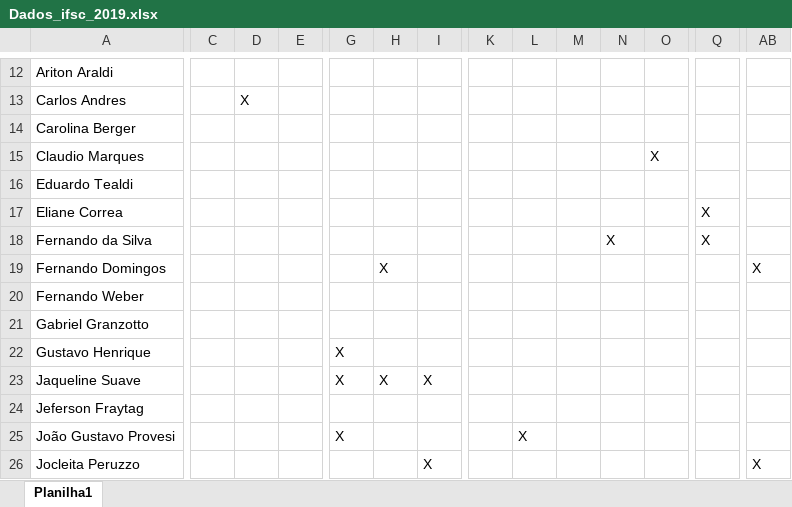
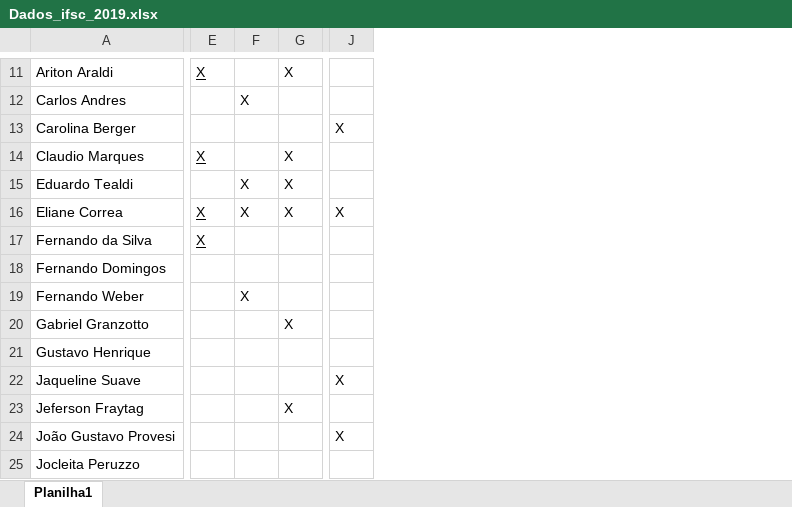
Before and after one commit to OsmarHofman/TimetablingGeneticAlgorithm, an Excel workbook: src/Datasets/IFSCFiles/Dados_ifsc_2019.xlsx, sheet Planilha1, drawn as a sheet; only a part is shown, gaps mark what is left out; values as stored, in another font and other column widths than the file's, no borders; conditional formats and table styles not drawn; removed rows and columns are numbered as before the commit, all else as after; the diff covers the shown part only; the diff names each change by its address in the sheet, - before the commit and + after, or states it on an @@ line.

```diff
--- a/src/Datasets/IFSCFiles/Dados_ifsc_2019.xlsx (sheet Planilha1)
+++ b/src/Datasets/IFSCFiles/Dados_ifsc_2019.xlsx (sheet Planilha1)
-column C, empty
-column D, row 13: X
-column E, empty
-column G, rows 22-25: X | X |  | X
-column H, rows 19-23: X |  |  |  | X
-column I, rows 23-26: X |  |  | X
-column K, empty
-column M, empty
-column Q, rows 17-18: X | X
-E11: (empty)
+E11: X
-G11: (empty)
+G11: X
-F12: (empty)
+F12: X
-J13: (empty)
+J13: X
-E14: (empty)
+E14: X
-F15:F16: (empty)
+F15:F16: X
-G15:G16: (empty)
+G15:G16: X
-E16:E17: (empty)
+E16:E17: X
-J16: (empty)
+J16: X
-F17: X
+F17: (empty)
-J18: X
+J18: (empty)
-F19: (empty)
+F19: X
-G20: (empty)
+G20: X
-J22: (empty)
+J22: X
-G23: (empty)
+G23: X
-E24: X
+E24: (empty)
-J24: (empty)
+J24: X
-J25: X
+J25: (empty)
```
Also changed, not shown: 1 added row, 2 removed rows, 13 removed columns, 123 edited cells and cell formats elsewhere in this sheet, 5 other files.
